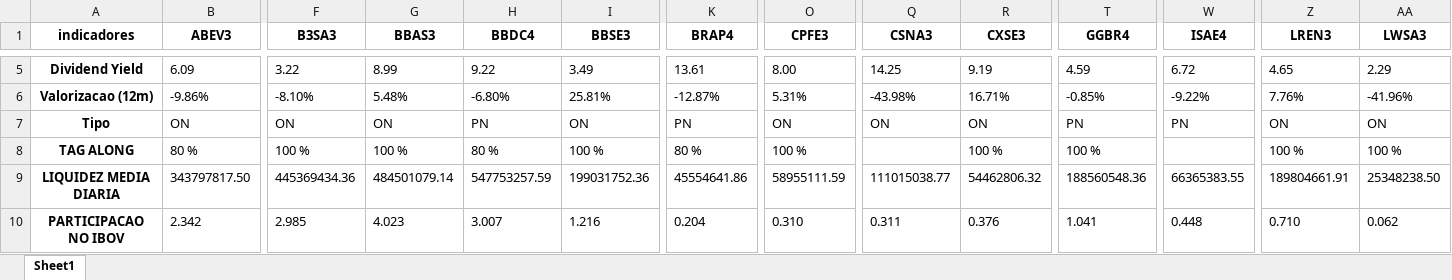
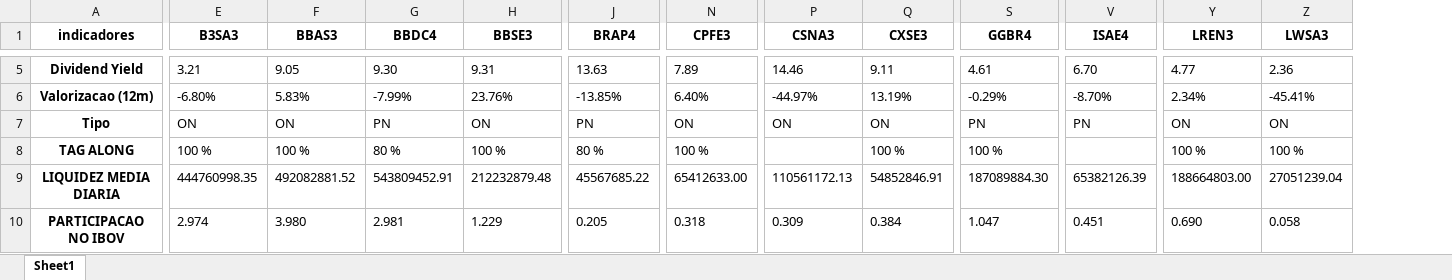
Before and after one commit to puzzoviodev/pyFundamentus-mainBKP, an Excel workbook: stocks_data.xlsx, sheet Sheet1, drawn as a sheet; only a part is shown, gaps mark what is left out; values as stored, in another font and other column widths than the file's, no borders; removed rows and columns are numbered as before the commit, all else as after; rows hold the shown columns only; the diff covers the shown part only; the diff names each change by its address in the sheet, - before the commit and + after, or states it on an @@ line.

```diff
--- a/stocks_data.xlsx (sheet Sheet1)
+++ b/stocks_data.xlsx (sheet Sheet1)
-column B (ABEV3), row 5: 6.09; rows 7-8: ON | 80 %; row 10: 2.342
-E5 (B3SA3): 3.22
+E5 (B3SA3): 3.21
-F5 (BBAS3): 8.99
+F5 (BBAS3): 9.05
-G5 (BBDC4): 9.22
+G5 (BBDC4): 9.30
-H5 (BBSE3): 3.49
+H5 (BBSE3): 9.31
-J5 (BRAP4): 13.61
+J5 (BRAP4): 13.63
-N5 (CPFE3): 8.00
+N5 (CPFE3): 7.89
-P5 (CSNA3): 14.25
+P5 (CSNA3): 14.46
-Q5 (CXSE3): 9.19
+Q5 (CXSE3): 9.11
-S5 (GGBR4): 4.59
+S5 (GGBR4): 4.61
-V5 (ISAE4): 6.72
+V5 (ISAE4): 6.70
-Y5 (LREN3): 4.65
+Y5 (LREN3): 4.77
-Z5 (LWSA3): 2.29
+Z5 (LWSA3): 2.36
-row 6: Valorizacao (12m) | -9.86% | -8.10% | 5.48% | -6.80% | 25.81% | -12.87% | 5.31% | -43.98% | 16.71% | -0.85% | -9.22% | 7.76% | -41.96%
+row 6: Valorizacao (12m) | -6.80% | 5.83% | -7.99% | 23.76% | -13.85% | 6.40% | -44.97% | 13.19% | -0.29% | -8.70% | 2.34% | -45.41%
-row 9: LIQUIDEZ MEDIA DIARIA | 343797817.50 | 445369434.36 | 484501079.14 | 547753257.59 | 199031752.36 | 45554641.86 | 58955111.59 | 111015038.77 | 54462806.32 | 188560548.36 | 66365383.55 | 189804661.91 | 25348238.50
+row 9: LIQUIDEZ MEDIA DIARIA | 444760998.35 | 492082881.52 | 543809452.91 | 212232879.48 | 45567685.22 | 65412633.00 | 110561172.13 | 54852846.91 | 187089884.30 | 65382126.39 | 188664803.00 | 27051239.04
-E10 (B3SA3): 2.985
+E10 (B3SA3): 2.974
-F10 (BBAS3): 4.023
+F10 (BBAS3): 3.980
-G10 (BBDC4): 3.007
+G10 (BBDC4): 2.981
-H10 (BBSE3): 1.216
+H10 (BBSE3): 1.229
-J10 (BRAP4): 0.204
+J10 (BRAP4): 0.205
-N10 (CPFE3): 0.310
+N10 (CPFE3): 0.318
-P10 (CSNA3): 0.311
+P10 (CSNA3): 0.309
-Q10 (CXSE3): 0.376
+Q10 (CXSE3): 0.384
-S10 (GGBR4): 1.041
+S10 (GGBR4): 1.047
-V10 (ISAE4): 0.448
+V10 (ISAE4): 0.451
-Y10 (LREN3): 0.710
+Y10 (LREN3): 0.690
-Z10 (LWSA3): 0.062
+Z10 (LWSA3): 0.058
```
Also changed, not shown: 451 edited cells elsewhere in this sheet, StatusInvest.xlsx, 1 other file.
